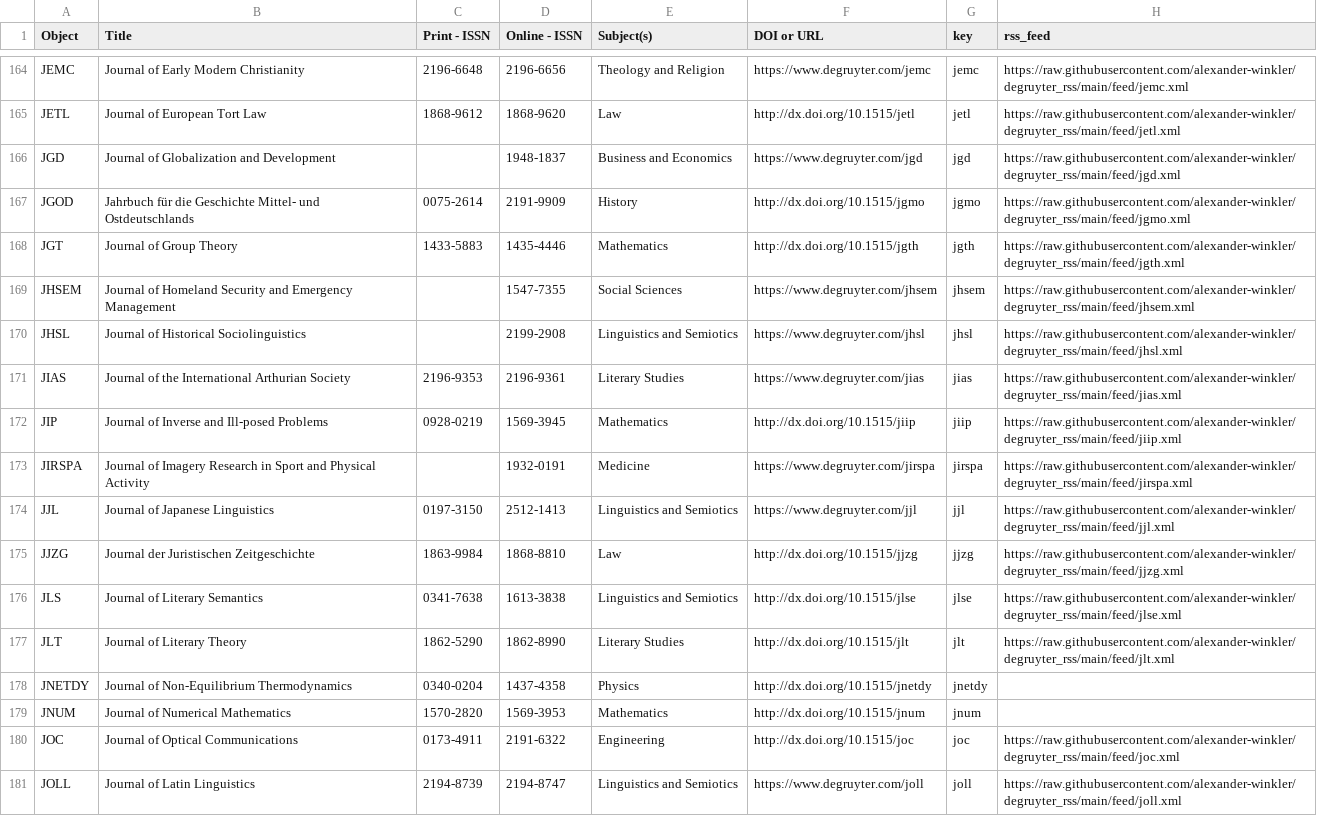
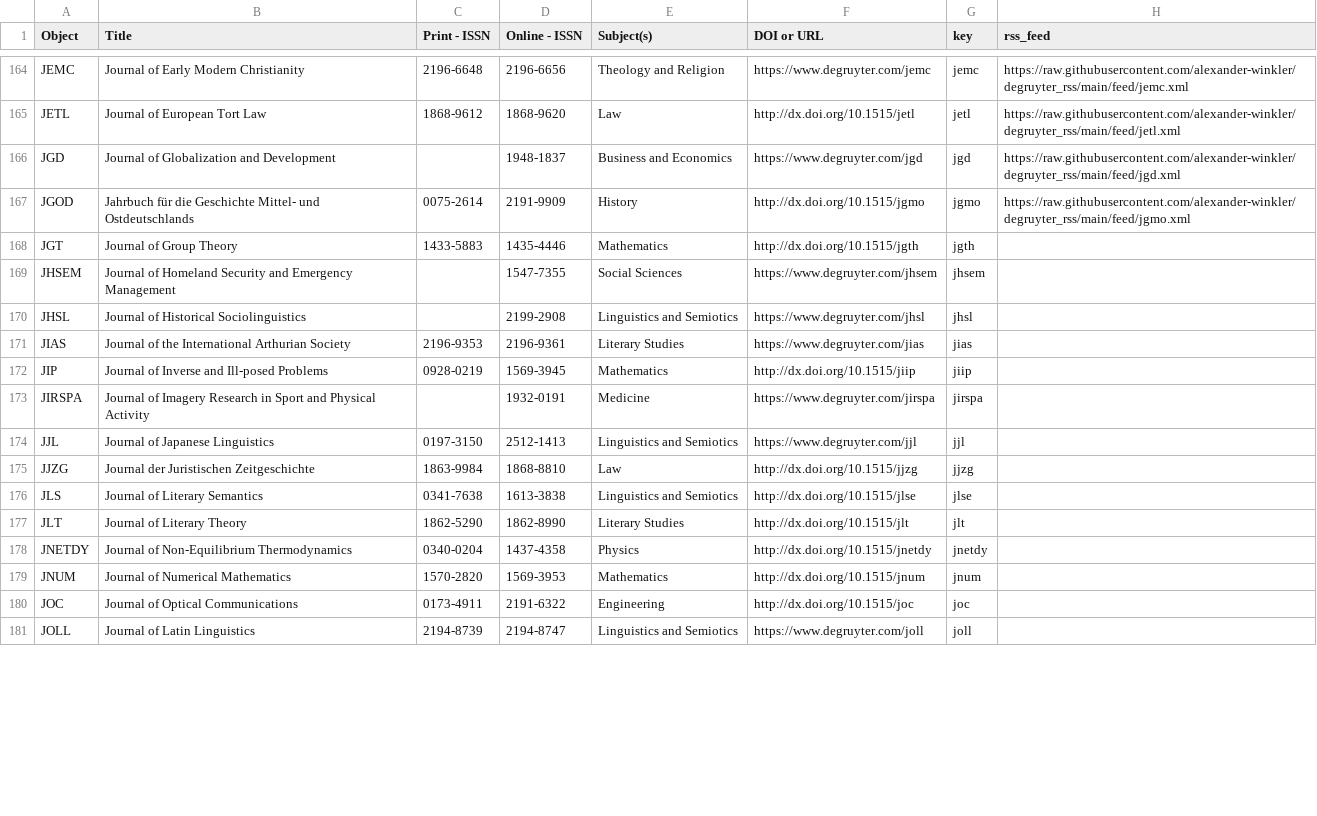
Before and after one commit to alexander-winkler/degruyter_rss, a CSV file: feed_list.csv, drawn as a sheet; only a part is shown, gaps mark what is left out; the diff covers the shown part only.

```diff
--- a/feed_list.csv
+++ b/feed_list.csv
@@ -167,15 +167,15 @@ JGD,Journal of Globalization and Development ,,1948-1837,Business and Economics,
 JGOD,Jahrbuch für die Geschichte Mittel- und Ostdeutschlands,0075-2614,2191-9909,History,http://dx.doi.org/10.1515/jgmo,jgmo,https://raw.githubusercontent.com/alexander-winkler/degruyter_rss/main/feed/jgmo.xml
-JGT,Journal of Group Theory,1433-5883,1435-4446,Mathematics,http://dx.doi.org/10.1515/jgth ,jgth,https://raw.githubusercontent.com/alexander-winkler/degruyter_rss/main/feed/jgth.xml
-JHSEM,Journal of Homeland Security and Emergency Management,,1547-7355,Social Sciences,https://www.degruyter.com/jhsem,jhsem,https://raw.githubusercontent.com/alexander-winkler/degruyter_rss/main/feed/jhsem.xml
-JHSL,Journal of Historical Sociolinguistics,,2199-2908,Linguistics and Semiotics,https://www.degruyter.com/jhsl,jhsl,https://raw.githubusercontent.com/alexander-winkler/degruyter_rss/main/feed/jhsl.xml
-JIAS,Journal of the International Arthurian Society,2196-9353,2196-9361,Literary Studies,https://www.degruyter.com/jias,jias,https://raw.githubusercontent.com/alexander-winkler/degruyter_rss/main/feed/jias.xml
-JIP,Journal of Inverse and Ill-posed Problems,0928-0219,1569-3945,Mathematics,http://dx.doi.org/10.1515/jiip,jiip,https://raw.githubusercontent.com/alexander-winkler/degruyter_rss/main/feed/jiip.xml
-JIRSPA,Journal of Imagery Research in Sport and Physical Activity,,1932-0191,Medicine,https://www.degruyter.com/jirspa,jirspa,https://raw.githubusercontent.com/alexander-winkler/degruyter_rss/main/feed/jirspa.xml
-JJL,Journal of Japanese Linguistics,0197-3150,2512-1413,Linguistics and Semiotics,https://www.degruyter.com/jjl,jjl,https://raw.githubusercontent.com/alexander-winkler/degruyter_rss/main/feed/jjl.xml
-JJZG,Journal der Juristischen Zeitgeschichte,1863-9984,1868-8810,Law ,http://dx.doi.org/10.1515/jjzg,jjzg,https://raw.githubusercontent.com/alexander-winkler/degruyter_rss/main/feed/jjzg.xml
-JLS,Journal of Literary Semantics,0341-7638,1613-3838,Linguistics and Semiotics,http://dx.doi.org/10.1515/jlse ,jlse,https://raw.githubusercontent.com/alexander-winkler/degruyter_rss/main/feed/jlse.xml
-JLT,Journal of Literary Theory,1862-5290,1862-8990,Literary Studies,http://dx.doi.org/10.1515/jlt,jlt,https://raw.githubusercontent.com/alexander-winkler/degruyter_rss/main/feed/jlt.xml
+JGT,Journal of Group Theory,1433-5883,1435-4446,Mathematics,http://dx.doi.org/10.1515/jgth ,jgth,
+JHSEM,Journal of Homeland Security and Emergency Management,,1547-7355,Social Sciences,https://www.degruyter.com/jhsem,jhsem,
+JHSL,Journal of Historical Sociolinguistics,,2199-2908,Linguistics and Semiotics,https://www.degruyter.com/jhsl,jhsl,
+JIAS,Journal of the International Arthurian Society,2196-9353,2196-9361,Literary Studies,https://www.degruyter.com/jias,jias,
+JIP,Journal of Inverse and Ill-posed Problems,0928-0219,1569-3945,Mathematics,http://dx.doi.org/10.1515/jiip,jiip,
+JIRSPA,Journal of Imagery Research in Sport and Physical Activity,,1932-0191,Medicine,https://www.degruyter.com/jirspa,jirspa,
+JJL,Journal of Japanese Linguistics,0197-3150,2512-1413,Linguistics and Semiotics,https://www.degruyter.com/jjl,jjl,
+JJZG,Journal der Juristischen Zeitgeschichte,1863-9984,1868-8810,Law ,http://dx.doi.org/10.1515/jjzg,jjzg,
+JLS,Journal of Literary Semantics,0341-7638,1613-3838,Linguistics and Semiotics,http://dx.doi.org/10.1515/jlse ,jlse,
+JLT,Journal of Literary Theory,1862-5290,1862-8990,Literary Studies,http://dx.doi.org/10.1515/jlt,jlt,
 JNETDY,Journal of Non-Equilibrium Thermodynamics,0340-0204,1437-4358,Physics,http://dx.doi.org/10.1515/jnetdy,jnetdy,
 JNUM,Journal of Numerical Mathematics,1570-2820,1569-3953,Mathematics,http://dx.doi.org/10.1515/jnum,jnum,
-JOC,Journal of Optical Communications,0173-4911,2191-6322,Engineering,http://dx.doi.org/10.1515/joc,joc,https://raw.githubusercontent.com/alexander-winkler/degruyter_rss/main/feed/joc.xml
-JOLL,Journal of Latin Linguistics,2194-8739,2194-8747,Linguistics and Semiotics,https://www.degruyter.com/joll,joll,https://raw.githubusercontent.com/alexander-winkler/degruyter_rss/main/feed/joll.xml
+JOC,Journal of Optical Communications,0173-4911,2191-6322,Engineering,http://dx.doi.org/10.1515/joc,joc,
+JOLL,Journal of Latin Linguistics,2194-8739,2194-8747,Linguistics and Semiotics,https://www.degruyter.com/joll,joll,
```
Also changed, not shown: 25 edited cells elsewhere in this file, 1 other file.
